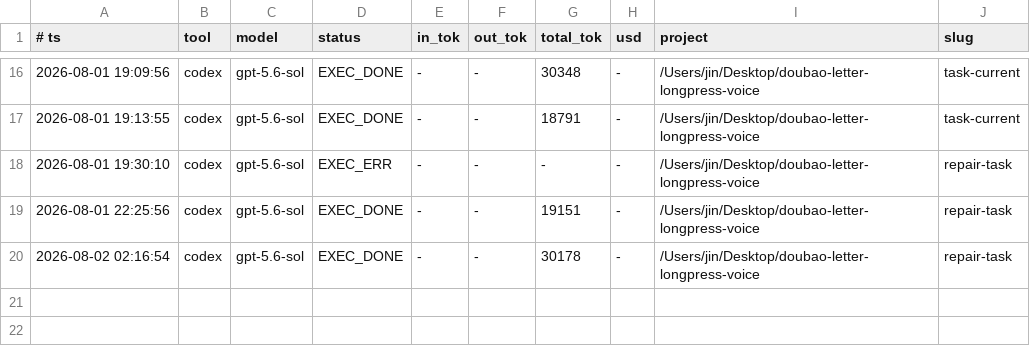
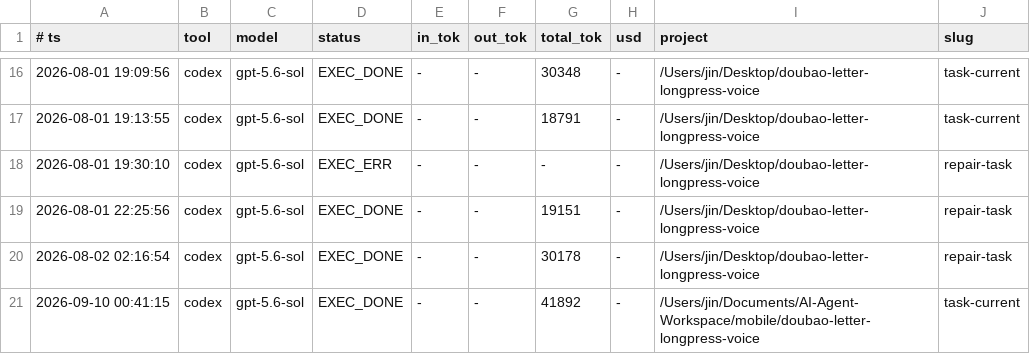
Before and after one commit to gehbfarr5/doubao-letter-longpress-voice, a TSV file: orchestra/cost-ledger.tsv, drawn as a sheet; only a part is shown, gaps mark what is left out; the diff names each change by its address in the sheet, - before the commit and + after, or states it on an @@ line.

```diff
--- a/orchestra/cost-ledger.tsv
+++ b/orchestra/cost-ledger.tsv
+row 21: 2026-09-10 00:41:15 | codex | gpt-5.6-sol | EXEC_DONE | - | - | 41892 | - | /Users/jin/Documents/AI-Agent-Workspace/mobile/doubao-letter-longpress-voice | task-current
```
Also changed, not shown: 6 other files.
